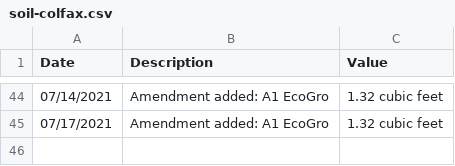
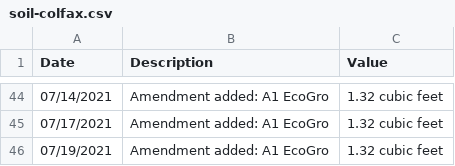
Before and after one commit to markoleszczak/markoleszczak.com, a CSV file: data/soil-colfax.csv, drawn as a sheet; only a part is shown, gaps mark what is left out.

Commit message:
Update soil-colfax.csv

```diff
--- a/data/soil-colfax.csv
+++ b/data/soil-colfax.csv
@@ -45 +45,2 @@ Date,Description,Value
 07/17/2021,Amendment added: A1 EcoGro,1.32 cubic feet
+07/19/2021,Amendment added: A1 EcoGro,1.32 cubic feet
```
